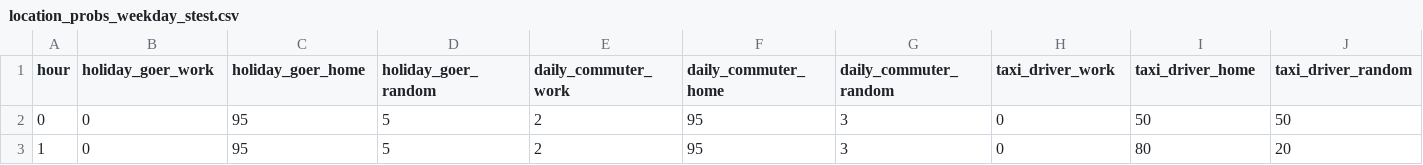
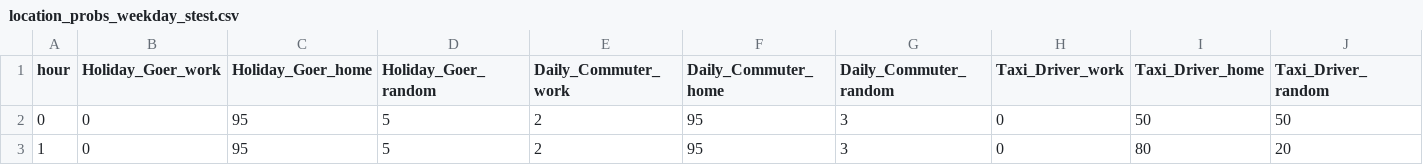
Before and after one commit to vishalydv23/abm, a CSV file: EVs/inputs/location_probs_weekday_stest.csv, drawn as a sheet; only a part is shown.

```diff
--- a/EVs/inputs/location_probs_weekday_stest.csv
+++ b/EVs/inputs/location_probs_weekday_stest.csv
@@ -1,2 +1,2 @@
-hour,holiday_goer_work,holiday_goer_home,holiday_goer_random,daily_commuter_work,daily_commuter_home,daily_commuter_random,taxi_driver_work,taxi_driver_home,taxi_driver_random
+hour,Holiday_Goer_work,Holiday_Goer_home,Holiday_Goer_random,Daily_Commuter_work,Daily_Commuter_home,Daily_Commuter_random,Taxi_Driver_work,Taxi_Driver_home,Taxi_Driver_random
 0,0,95,5,2,95,3,0,50,50
```
Also changed, not shown: EVs/inputs/location_probs_weekend_stest.csv.
